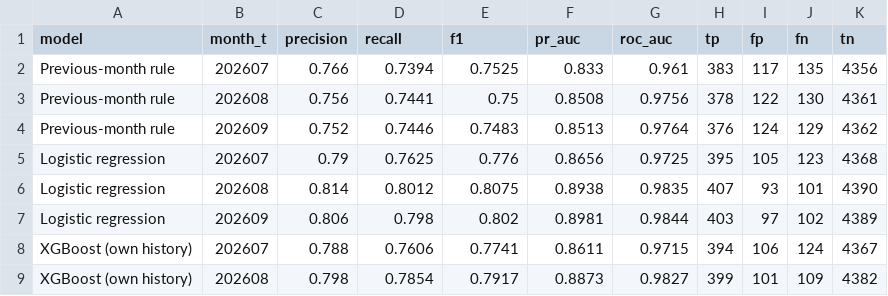
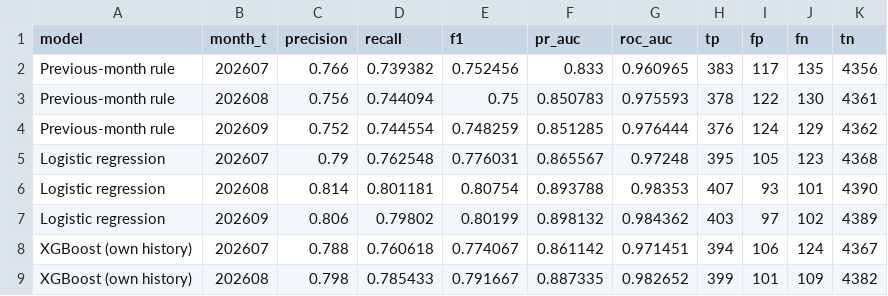
Before and after one commit to niranjan9155/london-crime-prediction, a CSV file: outputs/tables/test_metrics_by_month.csv, drawn as a sheet; only a part is shown; the diff covers the shown part only.

Commit message:
save tables with more decimals

```diff
--- a/outputs/tables/test_metrics_by_month.csv
+++ b/outputs/tables/test_metrics_by_month.csv
@@ -1,9 +1,9 @@
 model,month_t,precision,recall,f1,pr_auc,roc_auc,tp,fp,fn,tn
-Previous-month rule,202607,0.766,0.7394,0.7525,0.833,0.961,383,117,135,4356
-Previous-month rule,202608,0.756,0.7441,0.75,0.8508,0.9756,378,122,130,4361
-Previous-month rule,202609,0.752,0.7446,0.7483,0.8513,0.9764,376,124,129,4362
-Logistic regression,202607,0.79,0.7625,0.776,0.8656,0.9725,395,105,123,4368
-Logistic regression,202608,0.814,0.8012,0.8075,0.8938,0.9835,407,93,101,4390
-Logistic regression,202609,0.806,0.798,0.802,0.8981,0.9844,403,97,102,4389
-XGBoost (own history),202607,0.788,0.7606,0.7741,0.8611,0.9715,394,106,124,4367
-XGBoost (own history),202608,0.798,0.7854,0.7917,0.8873,0.9827,399,101,109,4382
+Previous-month rule,202607,0.766,0.739382,0.752456,0.833,0.960965,383,117,135,4356
+Previous-month rule,202608,0.756,0.744094,0.75,0.850783,0.975593,378,122,130,4361
+Previous-month rule,202609,0.752,0.744554,0.748259,0.851285,0.976444,376,124,129,4362
+Logistic regression,202607,0.79,0.762548,0.776031,0.865567,0.97248,395,105,123,4368
+Logistic regression,202608,0.814,0.801181,0.80754,0.893788,0.98353,407,93,101,4390
+Logistic regression,202609,0.806,0.79802,0.80199,0.898132,0.984362,403,97,102,4389
+XGBoost (own history),202607,0.788,0.760618,0.774067,0.861142,0.971451,394,106,124,4367
+XGBoost (own history),202608,0.798,0.785433,0.791667,0.887335,0.982652,399,101,109,4382
```
Also changed, not shown: 16 edited cells elsewhere in this file, outputs/tables/bootstrap_comparisons.csv, outputs/tables/shap_importance.csv, 8 other files.
